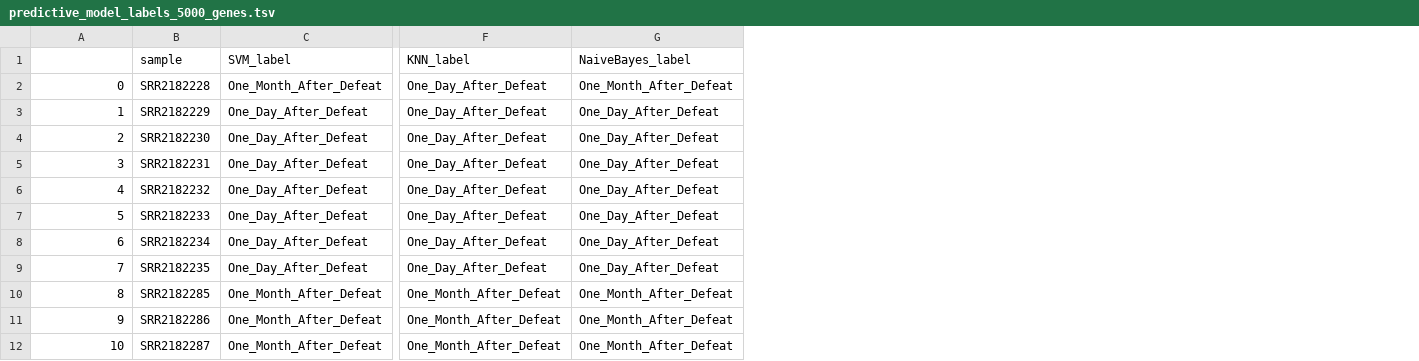
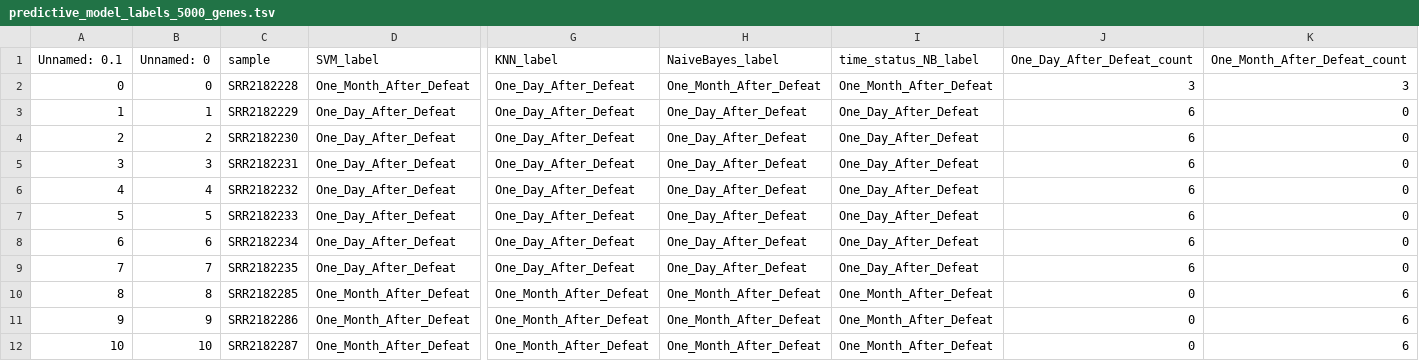
Before and after one commit to ethankrol/BioinformaticsProject, a TSV file: assignment_4/predictive_model_labels_5000_genes.tsv, drawn as a sheet; only a part is shown, gaps mark what is left out; the diff names each change by its address in the sheet, - before the commit and + after, or states it on an @@ line.

Commit message:
added table of different model prediction counts

```diff
--- a/assignment_4/predictive_model_labels_5000_genes.tsv
+++ b/assignment_4/predictive_model_labels_5000_genes.tsv
+column B (Unnamed: 0), rows 2-12: 0 | 1 | 2 | 3 | 4 | 5 | 6 | 7 | 8 | 9 | 10
+column I (time_status_NB_label), rows 2-12: One_Month_After_Defeat | One_Day_After_Defeat | One_Day_After_Defeat | One_Day_After_Defeat | One_Day_After_Defeat | One_Day_After_Defeat | One_Day_After_Defeat | One_Day_After_Defeat | One_Month_After_Defeat | One_Month_After_Defeat | One_Month_After_Defeat
+column J (One_Day_After_Defeat_count), rows 2-12: 3 | 6 | 6 | 6 | 6 | 6 | 6 | 6 | 0 | 0 | 0
+column K (One_Month_After_Defeat_count), rows 2-12: 3 | 0 | 0 | 0 | 0 | 0 | 0 | 0 | 6 | 6 | 6
-A1: (empty)
+A1: Unnamed: 0.1
```
